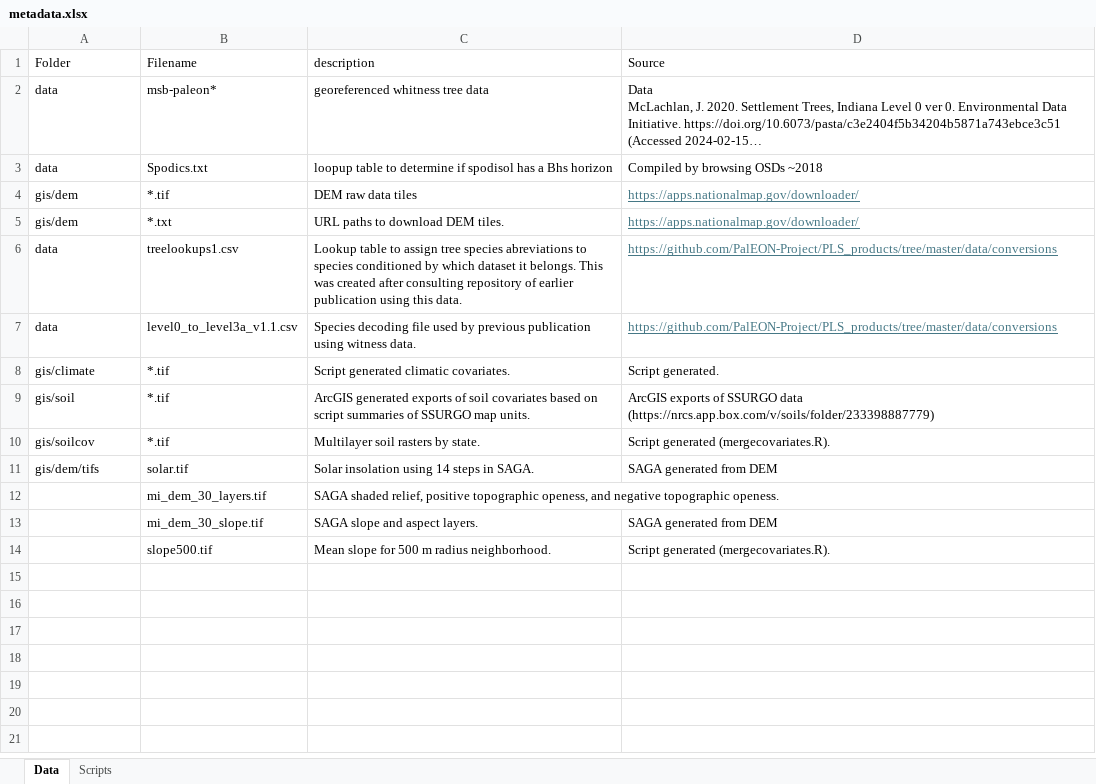
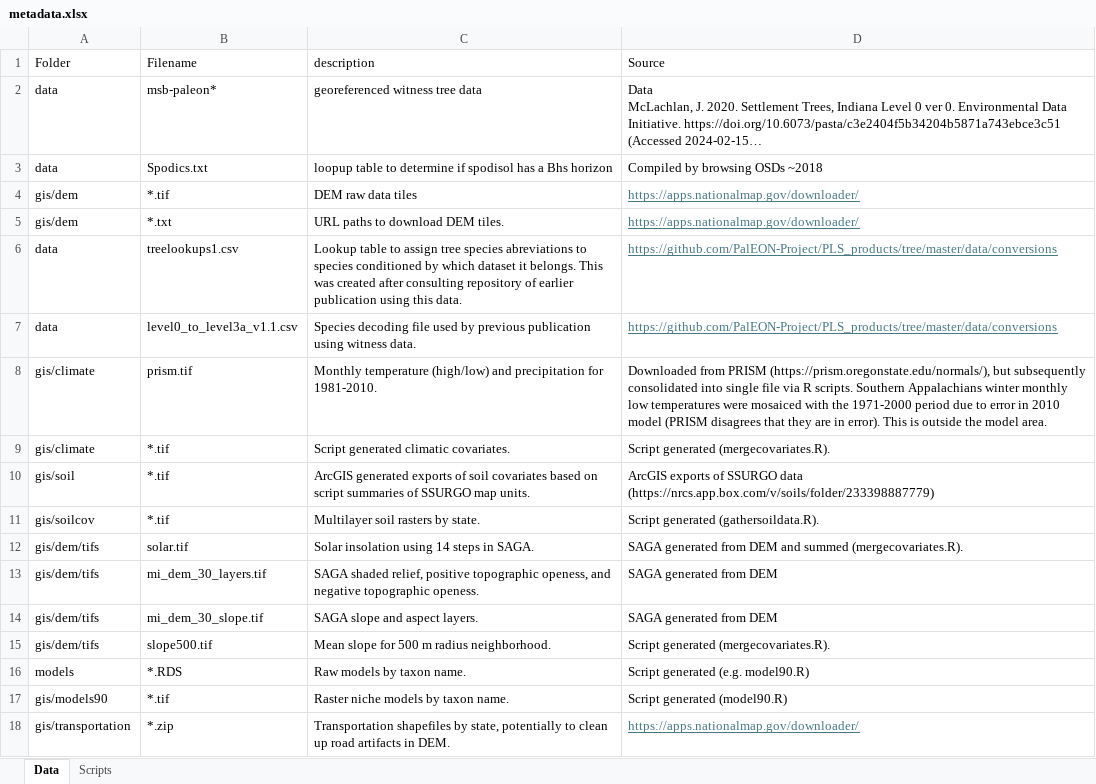
Before and after one commit to phytoclast/GLO, an Excel workbook: metadata.xlsx, sheet Data, drawn as a sheet; long unchanged cells end in …; values as stored, in another font and other column widths than the file's, no borders; addresses are those after the commit; the diff names each change by its address in the sheet, - before the commit and + after, or states it on an @@ line.

Commit message:
Update metadata.xlsx

```diff
--- a/metadata.xlsx (sheet Data)
+++ b/metadata.xlsx (sheet Data)
-C2 (description): georeferenced whitness tree data
+C2 (description): georeferenced witness tree data
+row 8: gis/climate | prism.tif | Monthly temperature (high/low) and precipitation for 1981-2010. | Downloaded from PRISM (https://prism.oregonstate.edu/normals/), but subsequently consolidated into single file via R scripts. Southern Appalachians winter monthly low temperatures were mosaiced with the 1971-2000 period due to error in 2010 model (PRISM disagrees that they are in error). This is outside the model area.
-D9 (Source): Script generated.
+D9 (Source): Script generated (mergecovariates.R).
-D11 (Source): Script generated (mergecovariates.R).
+D11 (Source): Script generated (gathersoildata.R).
-D12 (Source): SAGA generated from DEM
+D12 (Source): SAGA generated from DEM and summed (mergecovariates.R).
-A13:A15 (Folder): (empty)
+A13:A15 (Folder): gis/dem/tifs
-D13 (Source): (empty)
+D13 (Source): SAGA generated from DEM
+row 16: models | *.RDS | Raw models by taxon name. | Script generated (e.g. model90.R)
+row 17: gis/models90 | *.tif | Raster niche models by taxon name. | Script generated (model90.R)
+row 18: gis/transportation | *.zip | Transportation shapefiles by state, potentially to clean up road artifacts in DEM. | https://apps.nationalmap.gov/downloader/
```
